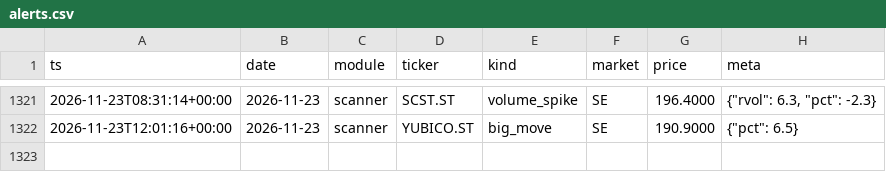
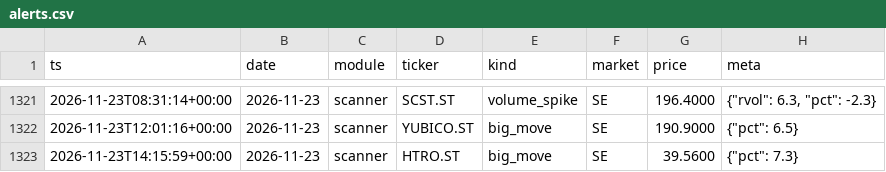
Before and after one commit to Q-stocks/borsvakt, a CSV file: log/alerts.csv, drawn as a sheet; only a part is shown, gaps mark what is left out; the diff names each change by its address in the sheet, - before the commit and + after, or states it on an @@ line.

```diff
--- a/log/alerts.csv
+++ b/log/alerts.csv
+row 1323: 2026-11-23T14:15:59+00:00 | 2026-11-23 | scanner | HTRO.ST | big_move | SE | 39.5600 | {"pct": 7.3}
```
Also changed, not shown: 1 other file.
